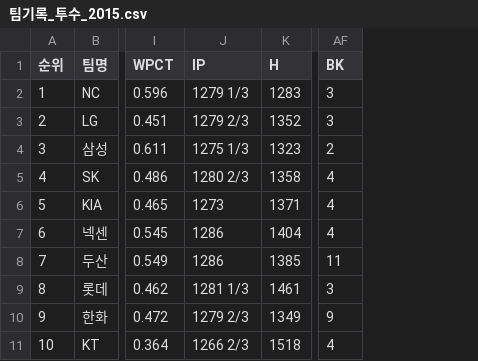
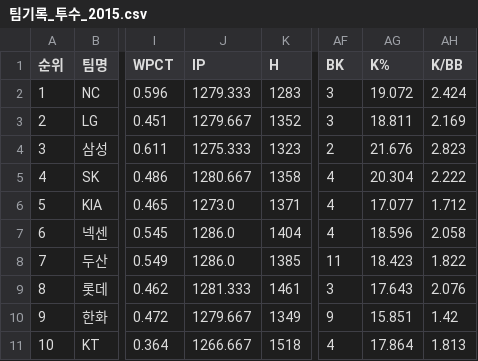
Before and after one commit to syeon8344/betnet_python, a CSV file: src/crawl_csv/pitcher/팀기록_투수_2015.csv, drawn as a sheet; only a part is shown, gaps mark what is left out; the diff names each change by its address in the sheet, - before the commit and + after, or states it on an @@ line.

```diff
--- a/src/crawl_csv/pitcher/팀기록_투수_2015.csv
+++ b/src/crawl_csv/pitcher/팀기록_투수_2015.csv
+column AG (K%), rows 2-11: 19.072 | 18.811 | 21.676 | 20.304 | 17.077 | 18.596 | 18.423 | 17.643 | 15.851 | 17.864
+column AH (K/BB), rows 2-11: 2.424 | 2.169 | 2.823 | 2.222 | 1.712 | 2.058 | 1.822 | 2.076 | 1.42 | 1.813
-J2 (IP): 1279 1/3
+J2 (IP): 1279.333
-J3 (IP): 1279 2/3
+J3 (IP): 1279.667
-J4 (IP): 1275 1/3
+J4 (IP): 1275.333
-J5 (IP): 1280 2/3
+J5 (IP): 1280.667
-J6 (IP): 1273
+J6 (IP): 1273.0
-J7:J8 (IP): 1286
+J7:J8 (IP): 1286.0
-J9 (IP): 1281 1/3
+J9 (IP): 1281.333
-J10 (IP): 1279 2/3
+J10 (IP): 1279.667
-J11 (IP): 1266 2/3
+J11 (IP): 1266.667
```
Also changed, not shown: src/crawl_csv/daily_pitcher_vs/일일경기선발투수정보_2024-09-20.csv, src/crawl_csv/pitcher/팀기록_투수_2017.csv, 15 other files.
